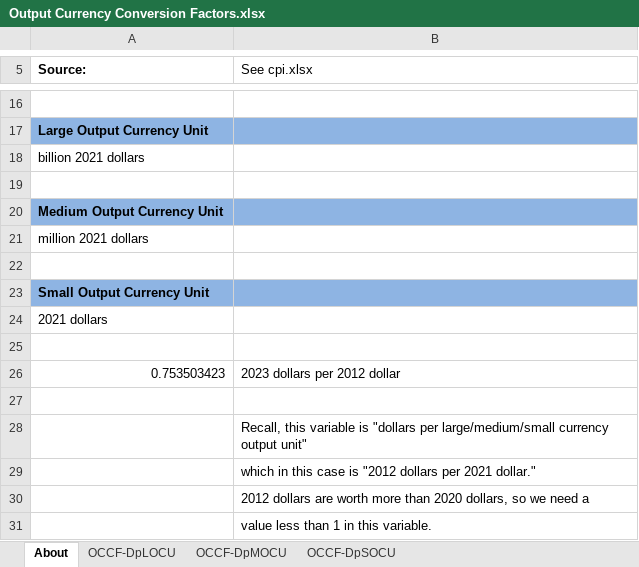
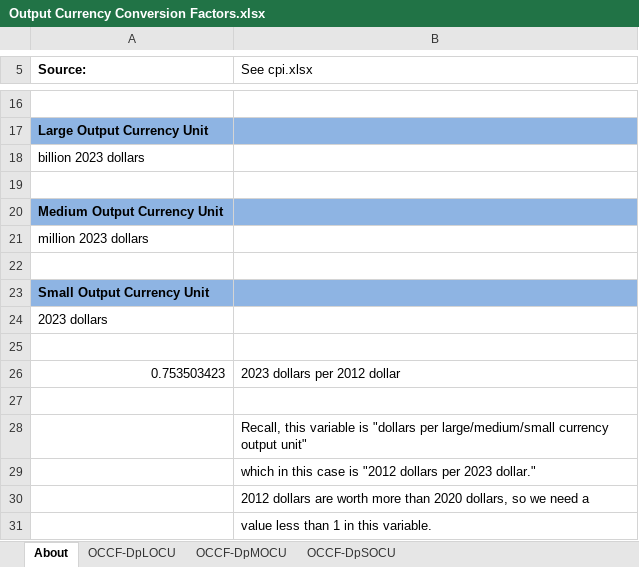
Before and after one commit to EnergyInnovation/eps-us, an Excel workbook: InputData/web-app/OCCF/Output Currency Conversion Factors.xlsx, sheet About, drawn as a sheet; only a part is shown, gaps mark what is left out; values as stored, in another font and other column widths than the file's, no borders; the diff names each change by its address in the sheet, - before the commit and + after, or states it on an @@ line.

Commit message:
Update About page on OCCF to report correct currency year in all places

```diff
--- a/InputData/web-app/OCCF/Output Currency Conversion Factors.xlsx (sheet About)
+++ b/InputData/web-app/OCCF/Output Currency Conversion Factors.xlsx (sheet About)
-A18 (Source:): billion 2021 dollars
+A18 (Source:): billion 2023 dollars
-A21 (Source:): million 2021 dollars
+A21 (Source:): million 2023 dollars
-A24 (Source:): 2021 dollars
+A24 (Source:): 2023 dollars
-B29 (See cpi.xlsx): …dollars per 2021 dollar."
+B29 (See cpi.xlsx): …dollars per 2023 dollar."
```
